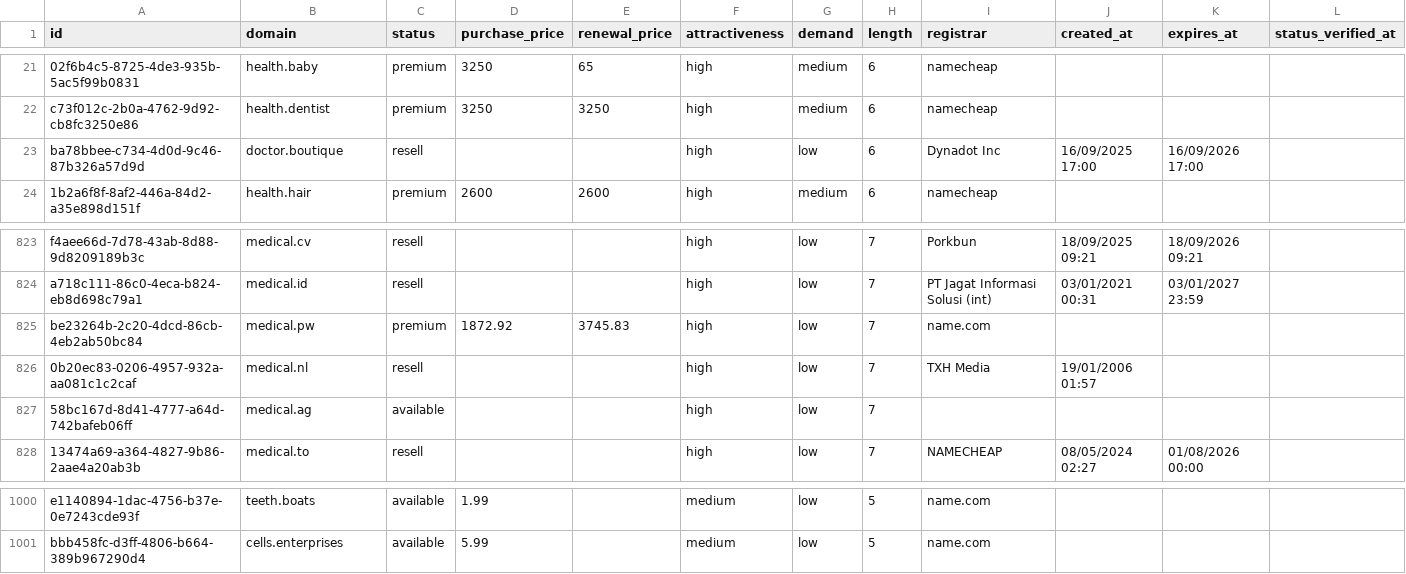
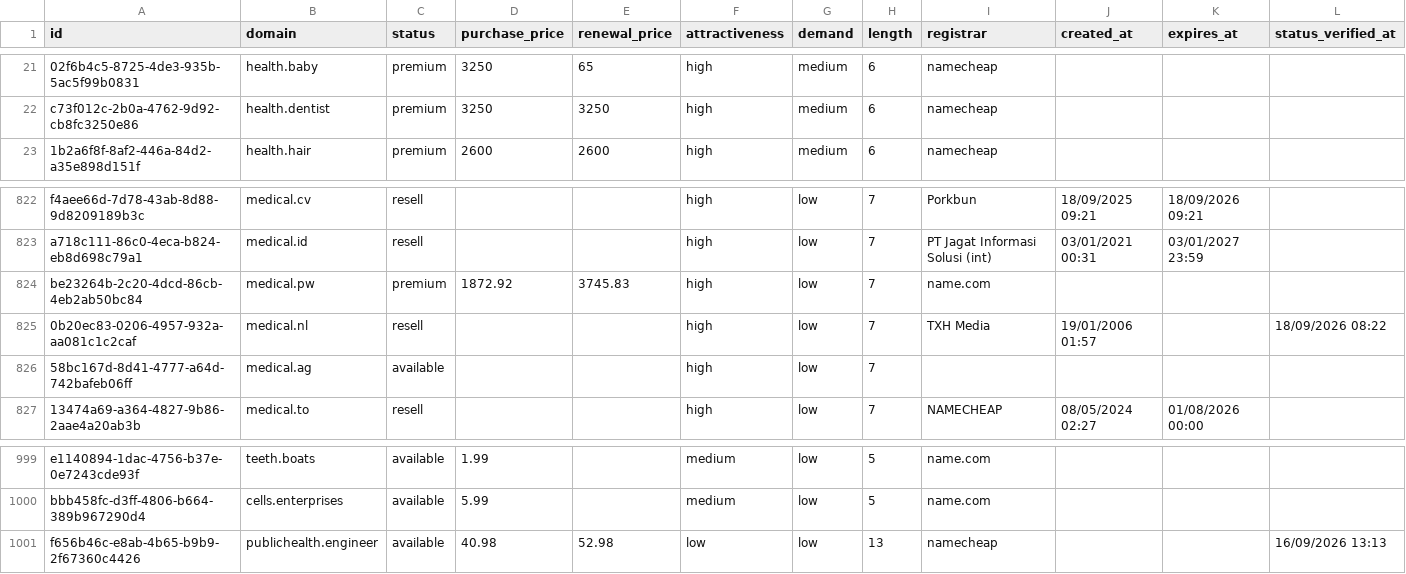
Before and after one commit to UniqueDomains/healthcare-sector-oneword-domains, a CSV file: healthcare.csv, drawn as a sheet; only a part is shown, gaps mark what is left out; removed rows and columns are numbered as before the commit, all else as after; the diff names each change by its address in the sheet, - before the commit and + after, or states it on an @@ line.

Commit message:
Domains update

```diff
--- a/healthcare.csv
+++ b/healthcare.csv
-row 23: ba78bbee-c734-4d0d-9c46-87b326a57d9d | doctor.boutique | resell |  |  | high | low | 6 | Dynadot Inc | 16/09/2025 17:00 | 16/09/2026 17:00
-L825 (status_verified_at): (empty)
+L825 (status_verified_at): 18/09/2026 08:22
+row 1001: f656b46c-e8ab-4b65-b9b9-2f67360c4426 | publichealth.engineer | available | 40.98 | 52.98 | low | low | 13 | namecheap |  |  | 16/09/2026 13:13
```
Also changed, not shown: 3 other files.
